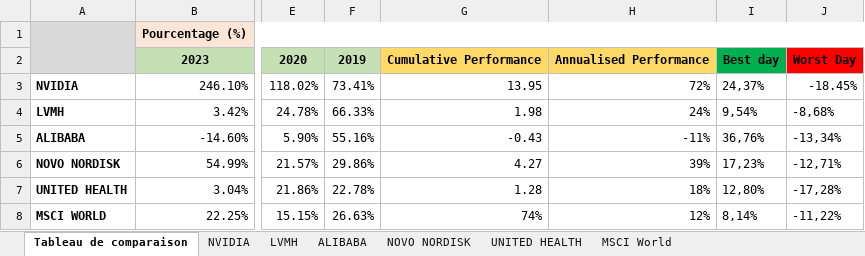
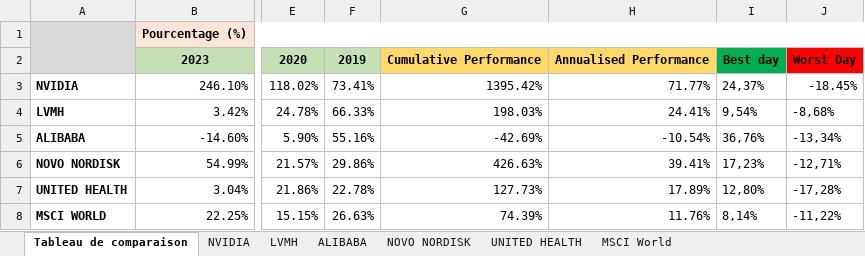
Before and after one commit to Emilie-Chen1/Financial-Portfolio-Analysis-VBA, an Excel workbook: Portofolio Analysis.xlsm, sheet Tableau de comparaison, drawn as a sheet; only a part is shown, gaps mark what is left out; values as stored, in another font and other column widths than the file's, no borders; the diff names each change by its address in the sheet, - before the commit and + after, or states it on an @@ line.

Commit message:
Add files via upload

```diff
--- a/Portofolio Analysis.xlsm (sheet Tableau de comparaison)
+++ b/Portofolio Analysis.xlsm (sheet Tableau de comparaison)
-G3: 13.95
+G3: 1395.42%
-H3: 72%
+H3: 71.77%
-G4: 1.98
+G4: 198.03%
-H4: 24%
+H4: 24.41%
-G5: -0.43
+G5: -42.69%
-H5: -11%
+H5: -10.54%
-G6: 4.27
+G6: 426.63%
-H6: 39%
+H6: 39.41%
-G7: 1.28
+G7: 127.73%
-H7: 18%
+H7: 17.89%
-G8: 74%
+G8: 74.39%
-H8: 12%
+H8: 11.76%
```
